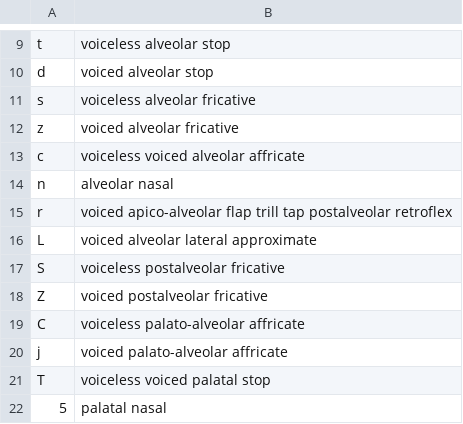
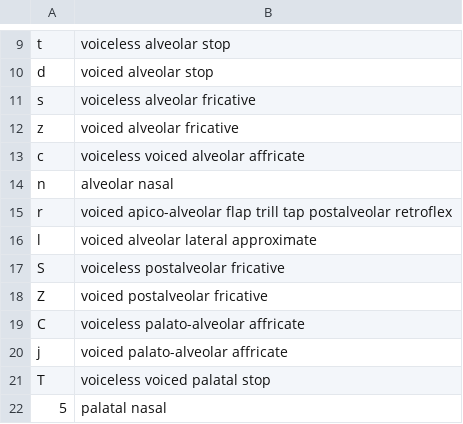
Before and after one commit to free-variation/computational-historical-linguistics, a TSV file: data/asjp.tsv, drawn as a sheet; only a part is shown, gaps mark what is left out.

```diff
--- a/data/asjp.tsv
+++ b/data/asjp.tsv
@@ -15,3 +15,3 @@ n	alveolar nasal
 r	voiced apico-alveolar flap trill tap postalveolar retroflex
-L	voiced alveolar lateral approximate
+l	voiced alveolar lateral approximate
 S	voiceless postalveolar fricative
```
Also changed, not shown: 3 other files.
